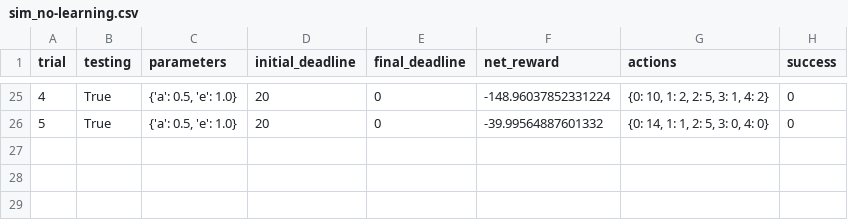
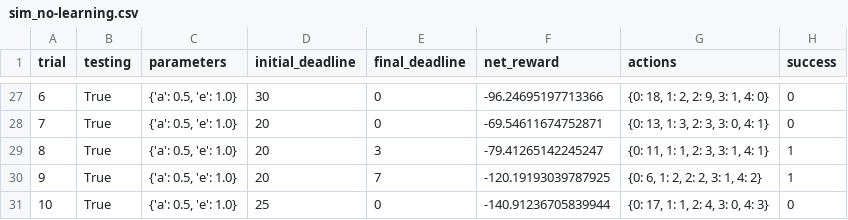
Before and after one commit to LiyuanLacfo/Udacity_Machine_Learning_Nano, a CSV file: smartcab/My_logs/sim_no-learning.csv, drawn as a sheet; only a part is shown, gaps mark what is left out; addresses are those after the commit; the diff covers the shown part only; the diff names each change by its address in the sheet, - before the commit and + after, or states it on an @@ line.

```diff
--- a/smartcab/My_logs/sim_no-learning.csv
+++ b/smartcab/My_logs/sim_no-learning.csv
@@ column A (trial) renumbered between rows 9 and 28 @@
-D27 (initial_deadline): 20
+D27 (initial_deadline): 30
-F27 (net_reward): -148.96037852331224
+F27 (net_reward): -96.24695197713366
-G27 (actions): {0: 10, 1: 2, 2: 5, 3: 1, 4: 2}
+G27 (actions): {0: 18, 1: 2, 2: 9, 3: 1, 4: 0}
-F28 (net_reward): -39.99564887601332
+F28 (net_reward): -69.54611674752871
-G28 (actions): {0: 14, 1: 1, 2: 5, 3: 0, 4: 0}
+G28 (actions): {0: 13, 1: 3, 2: 3, 3: 0, 4: 1}
+row 29: 8 | True | {'a': 0.5, 'e': 1.0} | 20 | 3 | -79.41265142245247 | {0: 11, 1: 1, 2: 3, 3: 1, 4: 1} | 1
+row 30: 9 | True | {'a': 0.5, 'e': 1.0} | 20 | 7 | -120.19193039787925 | {0: 6, 1: 2, 2: 2, 3: 1, 4: 2} | 1
+row 31: 10 | True | {'a': 0.5, 'e': 1.0} | 25 | 0 | -140.91236705839944 | {0: 17, 1: 1, 2: 4, 3: 0, 4: 3} | 0
```
Also changed, not shown: 4 added rows, 2 removed rows and 56 edited cells elsewhere in this file, 5 other files.
